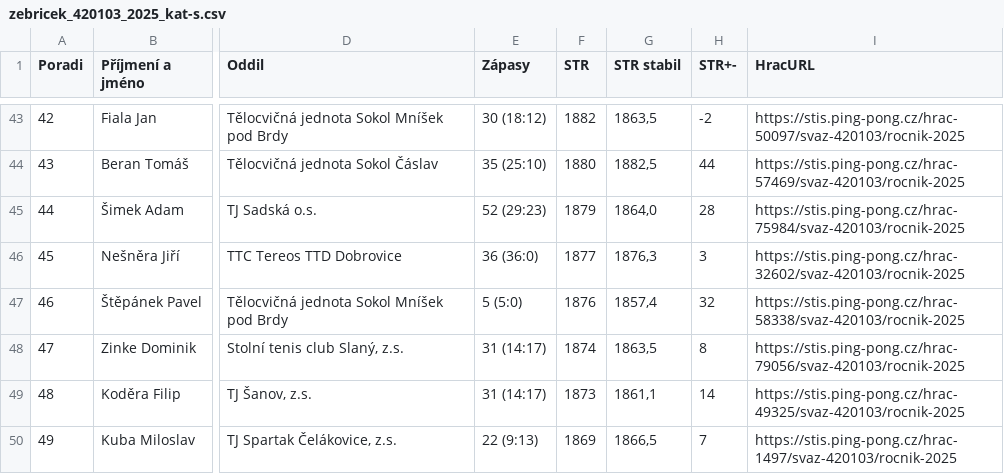
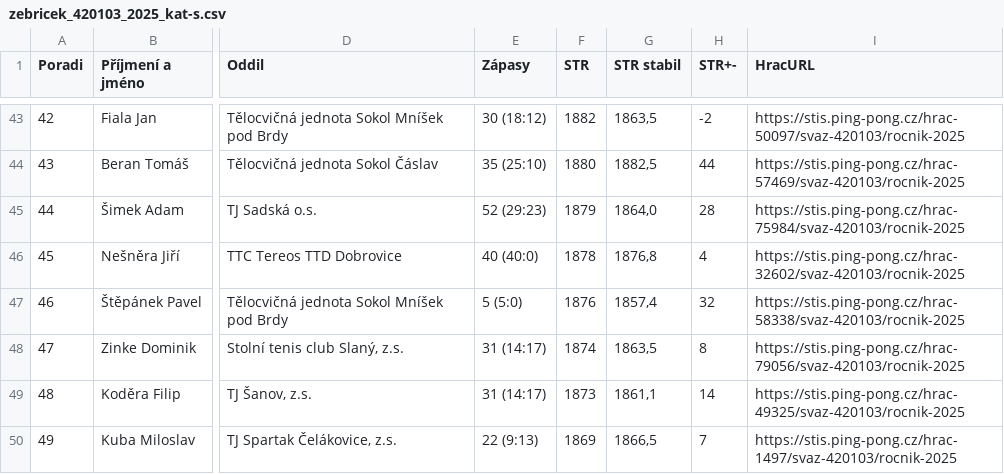
Before and after one commit to dvojtech/stis-soupisky, a CSV file: data/zebricek_420103_2025_kat-s.csv, drawn as a sheet; only a part is shown, gaps mark what is left out; the diff names each change by its address in the sheet, - before the commit and + after, or states it on an @@ line.

```diff
--- a/data/zebricek_420103_2025_kat-s.csv
+++ b/data/zebricek_420103_2025_kat-s.csv
-E46 (Zápasy): 36 (36:0)
+E46 (Zápasy): 40 (40:0)
-F46 (STR): 1877
+F46 (STR): 1878
-G46 (STR stabil): 1876,3
+G46 (STR stabil): 1876,8
-H46 (STR+-): 3
+H46 (STR+-): 4
```
